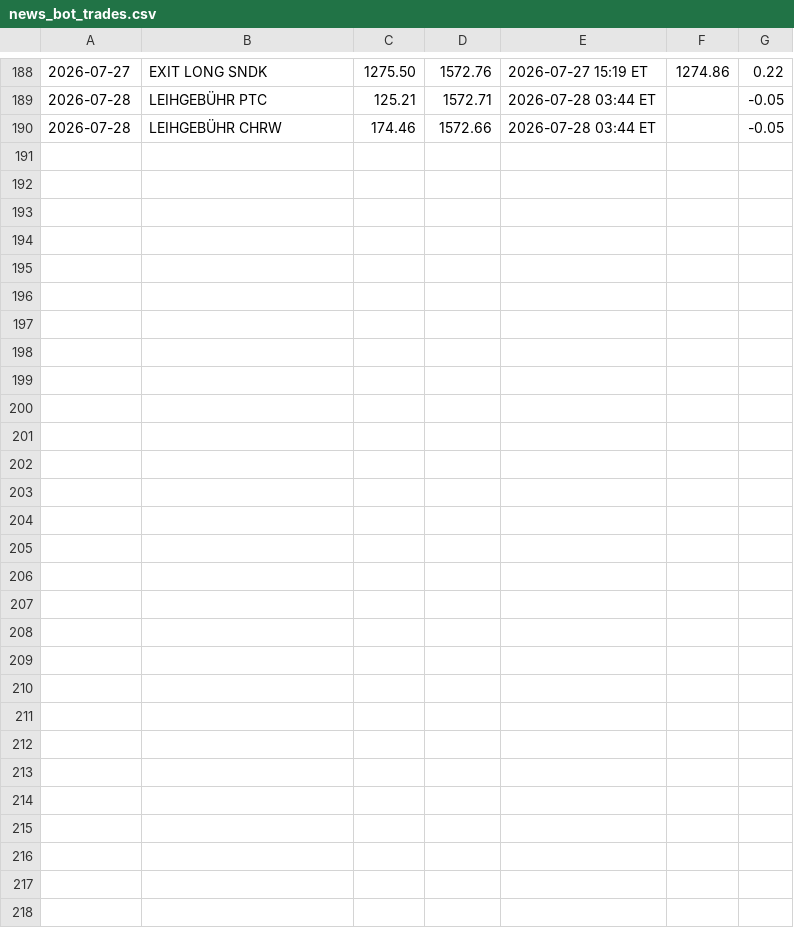
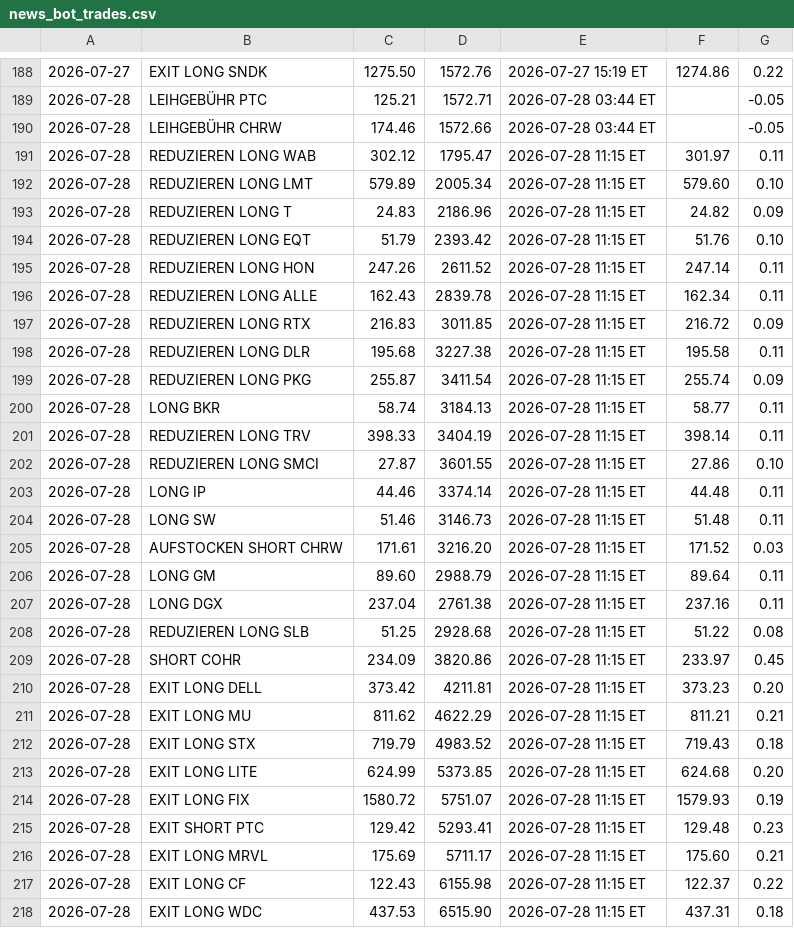
Before and after one commit to PatrickGerisch/NewsBot, a CSV file: news_bot_trades.csv, drawn as a sheet; only a part is shown, gaps mark what is left out; the diff names each change by its address in the sheet, - before the commit and + after, or states it on an @@ line.

```diff
--- a/news_bot_trades.csv
+++ b/news_bot_trades.csv
+row 191: 2026-07-28 | REDUZIEREN LONG WAB | 302.12 | 1795.47 | 2026-07-28 11:15 ET | 301.97 | 0.11
+row 192: 2026-07-28 | REDUZIEREN LONG LMT | 579.89 | 2005.34 | 2026-07-28 11:15 ET | 579.60 | 0.10
+row 193: 2026-07-28 | REDUZIEREN LONG T | 24.83 | 2186.96 | 2026-07-28 11:15 ET | 24.82 | 0.09
+row 194: 2026-07-28 | REDUZIEREN LONG EQT | 51.79 | 2393.42 | 2026-07-28 11:15 ET | 51.76 | 0.10
+row 195: 2026-07-28 | REDUZIEREN LONG HON | 247.26 | 2611.52 | 2026-07-28 11:15 ET | 247.14 | 0.11
+row 196: 2026-07-28 | REDUZIEREN LONG ALLE | 162.43 | 2839.78 | 2026-07-28 11:15 ET | 162.34 | 0.11
+row 197: 2026-07-28 | REDUZIEREN LONG RTX | 216.83 | 3011.85 | 2026-07-28 11:15 ET | 216.72 | 0.09
+row 198: 2026-07-28 | REDUZIEREN LONG DLR | 195.68 | 3227.38 | 2026-07-28 11:15 ET | 195.58 | 0.11
+row 199: 2026-07-28 | REDUZIEREN LONG PKG | 255.87 | 3411.54 | 2026-07-28 11:15 ET | 255.74 | 0.09
+row 200: 2026-07-28 | LONG BKR | 58.74 | 3184.13 | 2026-07-28 11:15 ET | 58.77 | 0.11
+row 201: 2026-07-28 | REDUZIEREN LONG TRV | 398.33 | 3404.19 | 2026-07-28 11:15 ET | 398.14 | 0.11
+row 202: 2026-07-28 | REDUZIEREN LONG SMCI | 27.87 | 3601.55 | 2026-07-28 11:15 ET | 27.86 | 0.10
+row 203: 2026-07-28 | LONG IP | 44.46 | 3374.14 | 2026-07-28 11:15 ET | 44.48 | 0.11
+row 204: 2026-07-28 | LONG SW | 51.46 | 3146.73 | 2026-07-28 11:15 ET | 51.48 | 0.11
+row 205: 2026-07-28 | AUFSTOCKEN SHORT CHRW | 171.61 | 3216.20 | 2026-07-28 11:15 ET | 171.52 | 0.03
+row 206: 2026-07-28 | LONG GM | 89.60 | 2988.79 | 2026-07-28 11:15 ET | 89.64 | 0.11
+row 207: 2026-07-28 | LONG DGX | 237.04 | 2761.38 | 2026-07-28 11:15 ET | 237.16 | 0.11
+row 208: 2026-07-28 | REDUZIEREN LONG SLB | 51.25 | 2928.68 | 2026-07-28 11:15 ET | 51.22 | 0.08
+row 209: 2026-07-28 | SHORT COHR | 234.09 | 3820.86 | 2026-07-28 11:15 ET | 233.97 | 0.45
+row 210: 2026-07-28 | EXIT LONG DELL | 373.42 | 4211.81 | 2026-07-28 11:15 ET | 373.23 | 0.20
+row 211: 2026-07-28 | EXIT LONG MU | 811.62 | 4622.29 | 2026-07-28 11:15 ET | 811.21 | 0.21
+row 212: 2026-07-28 | EXIT LONG STX | 719.79 | 4983.52 | 2026-07-28 11:15 ET | 719.43 | 0.18
+row 213: 2026-07-28 | EXIT LONG LITE | 624.99 | 5373.85 | 2026-07-28 11:15 ET | 624.68 | 0.20
+row 214: 2026-07-28 | EXIT LONG FIX | 1580.72 | 5751.07 | 2026-07-28 11:15 ET | 1579.93 | 0.19
+row 215: 2026-07-28 | EXIT SHORT PTC | 129.42 | 5293.41 | 2026-07-28 11:15 ET | 129.48 | 0.23
+row 216: 2026-07-28 | EXIT LONG MRVL | 175.69 | 5711.17 | 2026-07-28 11:15 ET | 175.60 | 0.21
+row 217: 2026-07-28 | EXIT LONG CF | 122.43 | 6155.98 | 2026-07-28 11:15 ET | 122.37 | 0.22
+row 218: 2026-07-28 | EXIT LONG WDC | 437.53 | 6515.90 | 2026-07-28 11:15 ET | 437.31 | 0.18
```
Also changed, not shown: news_bot_alpaca_runs.csv, news_bot_daily_cache.csv, 16 other files.
